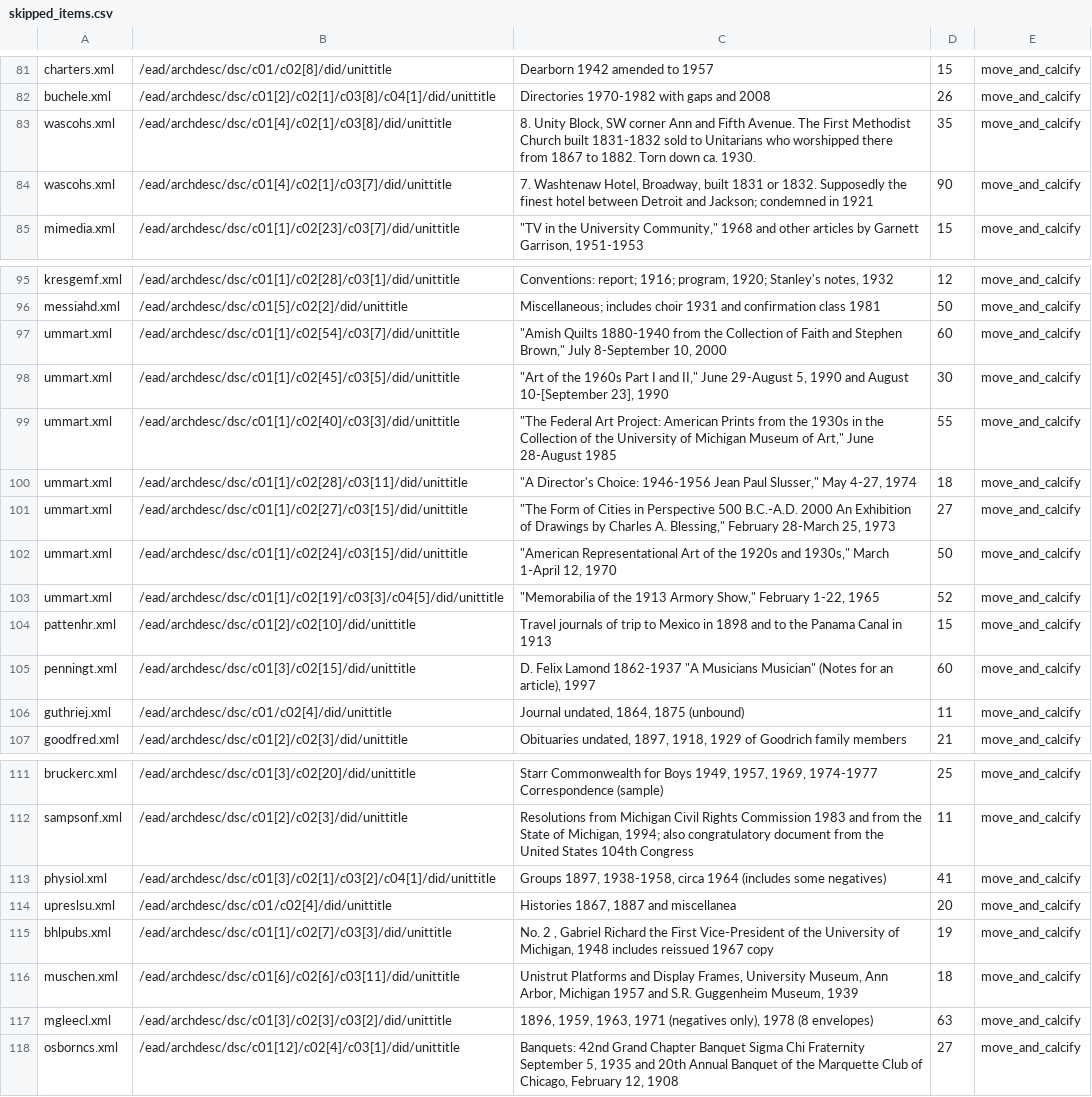
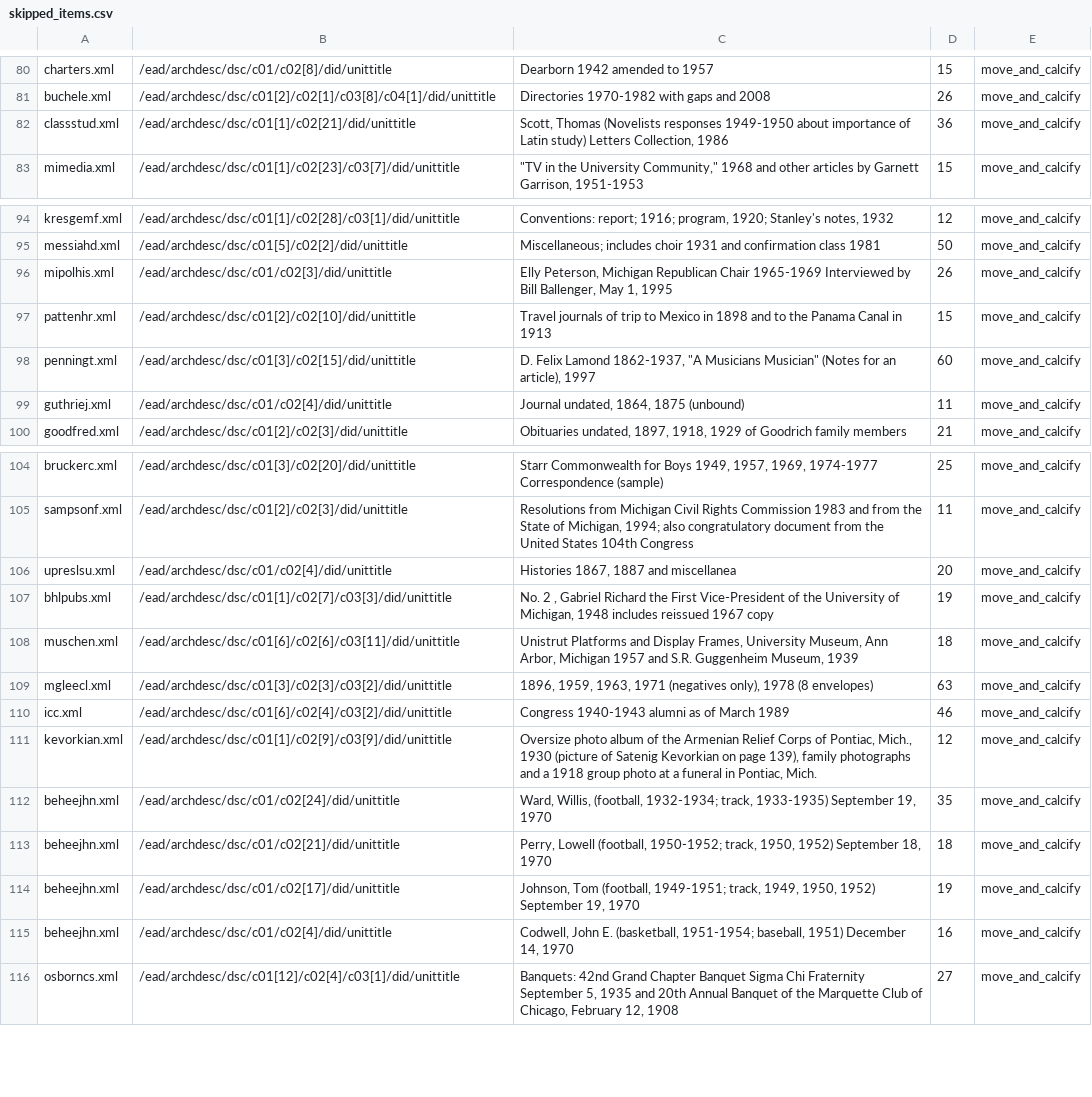
Before and after one commit to walkerdb/bentley_code, a CSV file: main_projects/unitdates_in_unittitles/skipped_items.csv, drawn as a sheet; only a part is shown, gaps mark what is left out; the diff covers the shown part only.

```diff
--- a/main_projects/unitdates_in_unittitles/skipped_items.csv
+++ b/main_projects/unitdates_in_unittitles/skipped_items.csv
@@ -82,4 +81,3 @@ charters.xml,/ead/archdesc/dsc/c01/c02[8]/did/unittitle,Dearborn 1942 amended to
 buchele.xml,/ead/archdesc/dsc/c01[2]/c02[1]/c03[8]/c04[1]/did/unittitle,Directories 1970-1982 with gaps and 2008,26,move_and_calcify
-wascohs.xml,/ead/archdesc/dsc/c01[4]/c02[1]/c03[8]/did/unittitle,"8. Unity Block, SW corner Ann and Fifth Avenue. The First Methodist Church built 1831-1832 sold to Unitarians who worshipped there from 1867 to 1882. Torn down ca. 1930.",35,move_and_calcify
-wascohs.xml,/ead/archdesc/dsc/c01[4]/c02[1]/c03[7]/did/unittitle,"7. Washtenaw Hotel, Broadway, built 1831 or 1832. Supposedly the finest hotel between Detroit and Jackson; condemned in 1921",90,move_and_calcify
+classstud.xml,/ead/archdesc/dsc/c01[1]/c02[21]/did/unittitle,"Scott, Thomas (Novelists responses 1949-1950 about importance of Latin study) Letters Collection, 1986",36,move_and_calcify
 mimedia.xml,/ead/archdesc/dsc/c01[1]/c02[23]/c03[7]/did/unittitle,"""TV in the University Community,"" 1968 and other articles by Garnett Garrison, 1951-1953",15,move_and_calcify
@@ -96,11 +95,5 @@ kresgemf.xml,/ead/archdesc/dsc/c01[1]/c02[28]/c03[1]/did/unittitle,"Conventions:
 messiahd.xml,/ead/archdesc/dsc/c01[5]/c02[2]/did/unittitle,Miscellaneous; includes choir 1931 and confirmation class 1981,50,move_and_calcify
-ummart.xml,/ead/archdesc/dsc/c01[1]/c02[54]/c03[7]/did/unittitle,"""Amish Quilts 1880-1940 from the Collection of Faith and Stephen Brown,"" July 8-September 10, 2000",60,move_and_calcify
-ummart.xml,/ead/archdesc/dsc/c01[1]/c02[45]/c03[5]/did/unittitle,"""Art of the 1960s Part I and II,"" June 29-August 5, 1990 and August 10-[September 23], 1990",30,move_and_calcify
-ummart.xml,/ead/archdesc/dsc/c01[1]/c02[40]/c03[3]/did/unittitle,"""The Federal Art Project: American Prints from the 1930s in the Collection of the University of Michigan Museum of Art,"" June 28-August 1985",55,move_and_calcify
-ummart.xml,/ead/archdesc/dsc/c01[1]/c02[28]/c03[11]/did/unittitle,"""A Director's Choice: 1946-1956 Jean Paul Slusser,"" May 4-27, 1974",18,move_and_calcify
-ummart.xml,/ead/archdesc/dsc/c01[1]/c02[27]/c03[15]/did/unittitle,"""The Form of Cities in Perspective 500 B.C.-A.D. 2000 An Exhibition of Drawings by Charles A. Blessing,"" February 28-March 25, 1973",27,move_and_calcify
-ummart.xml,/ead/archdesc/dsc/c01[1]/c02[24]/c03[15]/did/unittitle,"""American Representational Art of the 1920s and 1930s,"" March 1-April 12, 1970",50,move_and_calcify
-ummart.xml,/ead/archdesc/dsc/c01[1]/c02[19]/c03[3]/c04[5]/did/unittitle,"""Memorabilia of the 1913 Armory Show,"" February 1-22, 1965",52,move_and_calcify
+mipolhis.xml,/ead/archdesc/dsc/c01/c02[3]/did/unittitle,"Elly Peterson, Michigan Republican Chair 1965-1969 Interviewed by Bill Ballenger, May 1, 1995",26,move_and_calcify
 pattenhr.xml,/ead/archdesc/dsc/c01[2]/c02[10]/did/unittitle,Travel journals of trip to Mexico in 1898 and to the Panama Canal in 1913,15,move_and_calcify
-penningt.xml,/ead/archdesc/dsc/c01[3]/c02[15]/did/unittitle,"D. Felix Lamond 1862-1937 ""A Musicians Musician"" (Notes for an article), 1997",60,move_and_calcify
+penningt.xml,/ead/archdesc/dsc/c01[3]/c02[15]/did/unittitle,"D. Felix Lamond 1862-1937, ""A Musicians Musician"" (Notes for an article), 1997",60,move_and_calcify
 guthriej.xml,/ead/archdesc/dsc/c01/c02[4]/did/unittitle,"Journal undated, 1864, 1875 (unbound)",11,move_and_calcify
@@ -112,3 +105,2 @@ bruckerc.xml,/ead/archdesc/dsc/c01[3]/c02[20]/did/unittitle,"Starr Commonwealth
 sampsonf.xml,/ead/archdesc/dsc/c01[2]/c02[3]/did/unittitle,"Resolutions from Michigan Civil Rights Commission 1983 and from the State of Michigan, 1994; also congratulatory document from the United States 104th Congress",11,move_and_calcify
-physiol.xml,/ead/archdesc/dsc/c01[3]/c02[1]/c03[2]/c04[1]/did/unittitle,"Groups 1897, 1938-1958, circa 1964 (includes some negatives)",41,move_and_calcify
 upreslsu.xml,/ead/archdesc/dsc/c01/c02[4]/did/unittitle,"Histories 1867, 1887 and miscellanea",20,move_and_calcify
@@ -117,2 +109,8 @@ muschen.xml,/ead/archdesc/dsc/c01[6]/c02[6]/c03[11]/did/unittitle,"Unistrut Plat
 mgleecl.xml,/ead/archdesc/dsc/c01[3]/c02[3]/c03[2]/did/unittitle,"1896, 1959, 1963, 1971 (negatives only), 1978 (8 envelopes)",63,move_and_calcify
+icc.xml,/ead/archdesc/dsc/c01[6]/c02[4]/c03[2]/did/unittitle,Congress 1940-1943 alumni as of March 1989,46,move_and_calcify
+kevorkian.xml,/ead/archdesc/dsc/c01[1]/c02[9]/c03[9]/did/unittitle,"Oversize photo album of the Armenian Relief Corps of Pontiac, Mich., 1930 (picture of Satenig Kevorkian on page 139), family photographs and a 1918 group photo at a funeral in Pontiac, Mich.",12,move_and_calcify
+beheejhn.xml,/ead/archdesc/dsc/c01/c02[24]/did/unittitle,"Ward, Willis, (football, 1932-1934; track, 1933-1935) September 19, 1970",35,move_and_calcify
+beheejhn.xml,/ead/archdesc/dsc/c01/c02[21]/did/unittitle,"Perry, Lowell (football, 1950-1952; track, 1950, 1952) September 18, 1970",18,move_and_calcify
+beheejhn.xml,/ead/archdesc/dsc/c01/c02[17]/did/unittitle,"Johnson, Tom (football, 1949-1951; track, 1949, 1950, 1952) September 19, 1970",19,move_and_calcify
+beheejhn.xml,/ead/archdesc/dsc/c01/c02[4]/did/unittitle,"Codwell, John E. (basketball, 1951-1954; baseball, 1951) December 14, 1970",16,move_and_calcify
 osborncs.xml,/ead/archdesc/dsc/c01[12]/c02[4]/c03[1]/did/unittitle,"Banquets: 42nd Grand Chapter Banquet Sigma Chi Fraternity September 5, 1935 and 20th Annual Banquet of the Marquette Club of Chicago, February 12, 1908",27,move_and_calcify
```
Also changed, not shown: 5 added rows, 9 removed rows, 2 moved rows and 6 edited cells elsewhere in this file, 1 other file.
